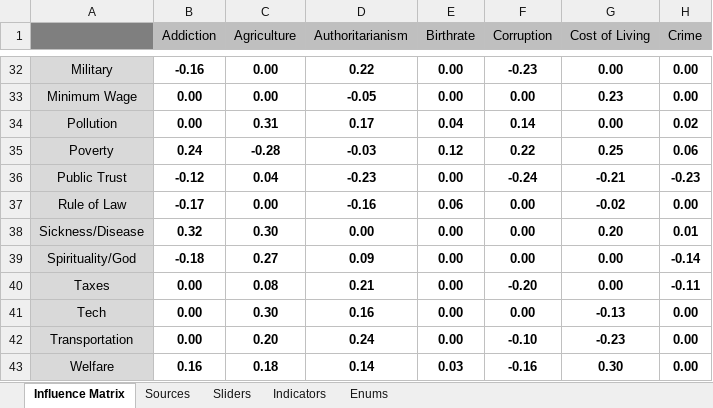
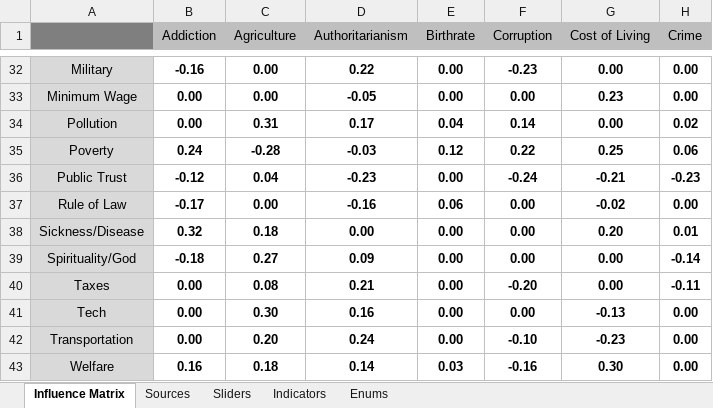
Before and after one commit to thesoundofcolor/society-v1, an Excel workbook: data/Influence_Matrix/Influence Matrix.xlsx, sheet Influence Matrix, drawn as a sheet; only a part is shown, gaps mark what is left out; values as stored, in another font and other column widths than the file's, no borders; conditional formats not drawn; the diff names each change by its address in the sheet, - before the commit and + after, or states it on an @@ line.

Commit message:
Updated Agriculture edge: Sickness/Disease

```diff
--- a/data/Influence_Matrix/Influence Matrix.xlsx (sheet Influence Matrix)
+++ b/data/Influence_Matrix/Influence Matrix.xlsx (sheet Influence Matrix)
-C38 (Agriculture): 0.30
+C38 (Agriculture): 0.18
```
Also changed, not shown: sheet Sources, 4 other files.
